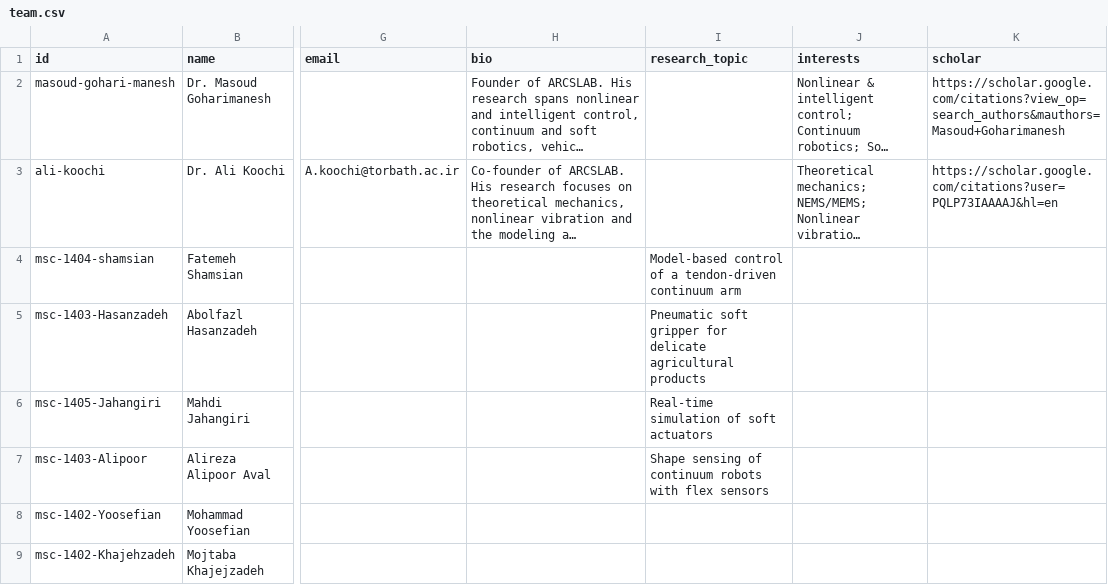
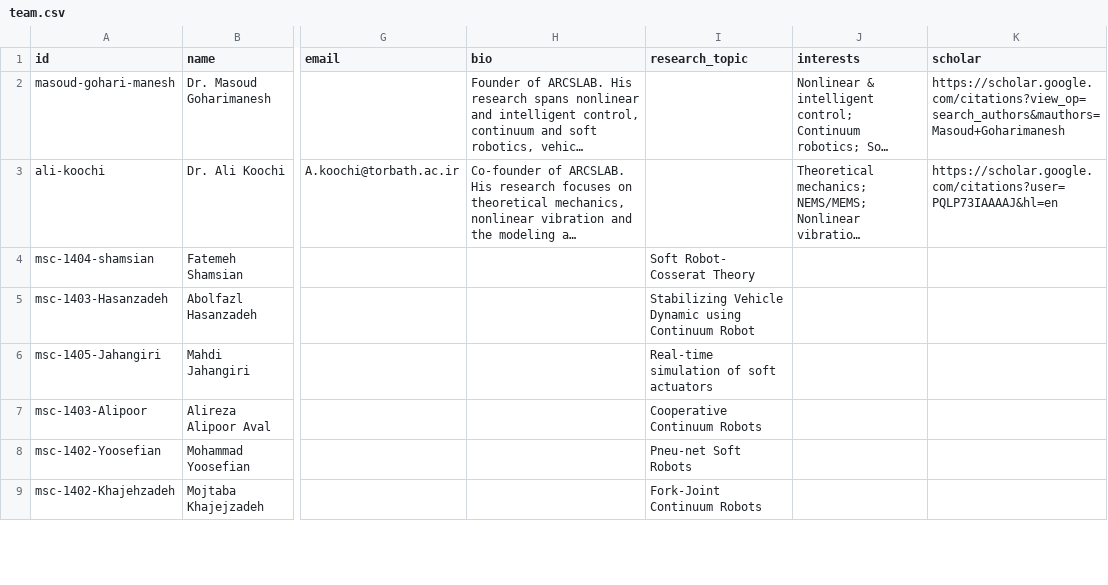
Before and after one commit to goharimanesh/arcslab, a CSV file: data/team.csv, drawn as a sheet; only a part is shown, gaps mark what is left out; long unchanged cells end in …; the diff covers the shown part only; the diff names each change by its address in the sheet, - before the commit and + after, or states it on an @@ line.

```diff
--- a/data/team.csv
+++ b/data/team.csv
-I4 (research_topic): Model-based control of a tendon-driven continuum arm
+I4 (research_topic): Soft Robot- Cosserat Theory
-I5 (research_topic): Pneumatic soft gripper for delicate agricultural products
+I5 (research_topic): Stabilizing Vehicle Dynamic using Continuum Robot
-I7 (research_topic): Shape sensing of continuum robots with flex sensors
+I7 (research_topic): Cooperative Continuum Robots
-I8 (research_topic): (empty)
+I8 (research_topic): Pneu-net Soft Robots
-I9 (research_topic): (empty)
+I9 (research_topic): Fork-Joint Continuum Robots
```
Also changed, not shown: 1 added row and 5 edited cells elsewhere in this file, 1 other file.
